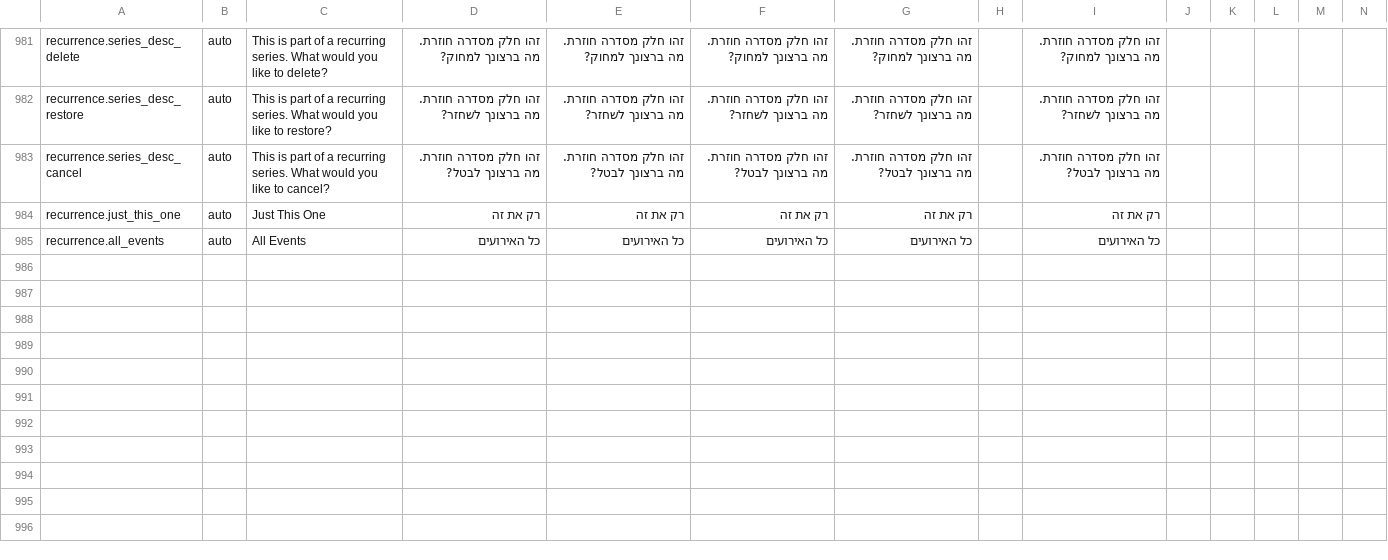
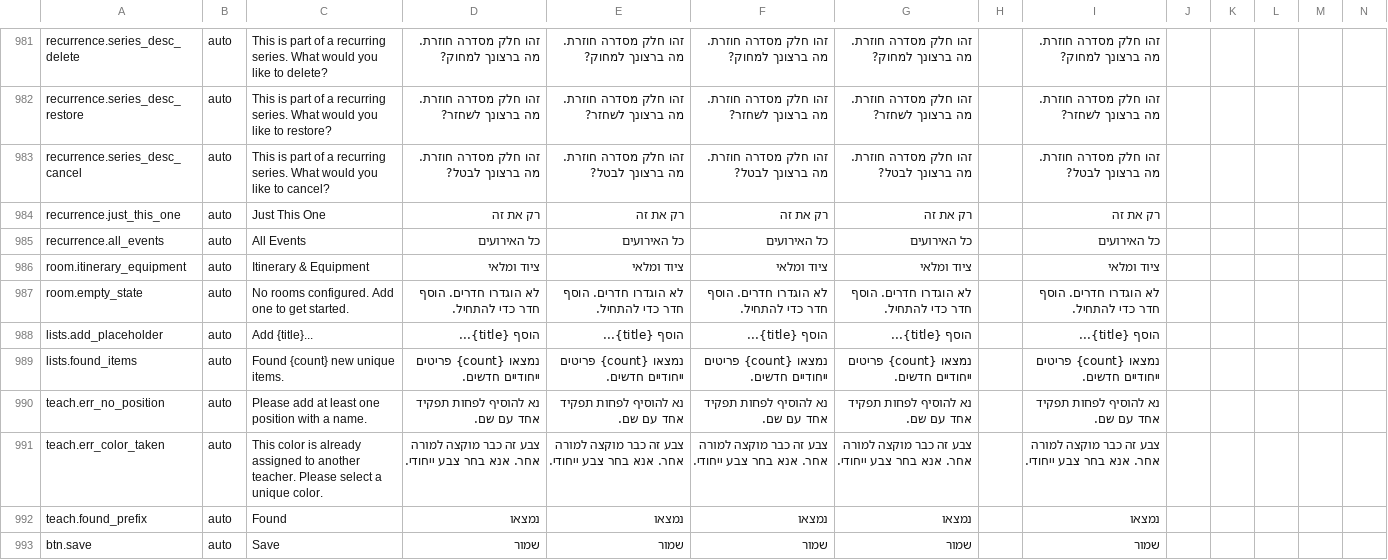
Before and after one commit to noamlittvock/Cadenza, a CSV file: translations_catalog.csv, drawn as a sheet; only a part is shown, gaps mark what is left out; rows hold the shown columns only; the diff names each change by its address in the sheet, - before the commit and + after, or states it on an @@ line.

Commit message:
feat: translate Manage page — RoomManager, ManageLists, TeacherManager
RoomManager:
- 'Itinerary & Equipment' label → t(room.itinerary_equipment)
- Empty state text → t(room.empty_state)
- Cancel/Save buttons → t(btn.cancel)/t(btn.save)

ManageLists:
- Template button ×2 → t(lists.template)
- 'Add title...' placeholder → addPlaceholder prop with t(lists.add_placeholder)
- 'Found X new unique items' → t(lists.found_items)
- Cancel → t(btn.cancel)

TeacherManager:
- 2 validation errors → t(teach.err_no_position)/t(teach.err_color_taken)
- formatRate /hr /mo → t(fin.per_hr)/t(fin.per_mo)
- 'Found' prefix → t(teach.found_prefix)

Infrastructure: 8 new keys (en-US + he-IL) + btn.save

```diff
--- a/translations_catalog.csv
+++ b/translations_catalog.csv
+row 986: room.itinerary_equipment | auto | Itinerary & Equipment | ציוד ומלאי | ציוד ומלאי | ציוד ומלאי | ציוד ומלאי |  | ציוד ומלאי
+row 987: room.empty_state | auto | No rooms configured. Add one to get started. | לא הוגדרו חדרים. הוסף חדר כדי להתחיל. | לא הוגדרו חדרים. הוסף חדר כדי להתחיל. | לא הוגדרו חדרים. הוסף חדר כדי להתחיל. | לא הוגדרו חדרים. הוסף חדר כדי להתחיל. |  | לא הוגדרו חדרים. הוסף חדר כדי להתחיל.
+row 988: lists.add_placeholder | auto | Add {title}... | הוסף {title}... | הוסף {title}... | הוסף {title}... | הוסף {title}... |  | הוסף {title}...
+row 989: lists.found_items | auto | Found {count} new unique items. | נמצאו {count} פריטים ייחודיים חדשים. | נמצאו {count} פריטים ייחודיים חדשים. | נמצאו {count} פריטים ייחודיים חדשים. | נמצאו {count} פריטים ייחודיים חדשים. |  | נמצאו {count} פריטים ייחודיים חדשים.
+row 990: teach.err_no_position | auto | Please add at least one position with a name. | נא להוסיף לפחות תפקיד אחד עם שם. | נא להוסיף לפחות תפקיד אחד עם שם. | נא להוסיף לפחות תפקיד אחד עם שם. | נא להוסיף לפחות תפקיד אחד עם שם. |  | נא להוסיף לפחות תפקיד אחד עם שם.
+row 991: teach.err_color_taken | auto | This color is already assigned to another teacher. Please select a unique color. | צבע זה כבר מוקצה למורה אחר. אנא בחר צבע ייחודי. | צבע זה כבר מוקצה למורה אחר. אנא בחר צבע ייחודי. | צבע זה כבר מוקצה למורה אחר. אנא בחר צבע ייחודי. | צבע זה כבר מוקצה למורה אחר. אנא בחר צבע ייחודי. |  | צבע זה כבר מוקצה למורה אחר. אנא בחר צבע ייחודי.
+row 992: teach.found_prefix | auto | Found | נמצאו | נמצאו | נמצאו | נמצאו |  | נמצאו
+row 993: btn.save | auto | Save | שמור | שמור | שמור | שמור |  | שמור
```
Also changed, not shown: 4 other files.
